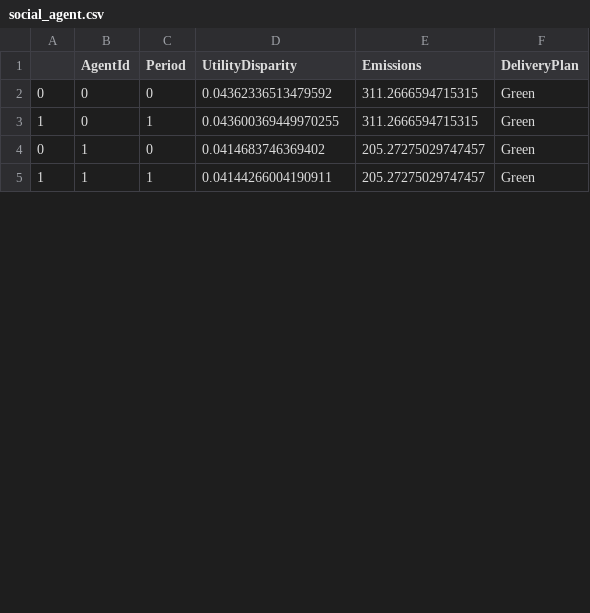
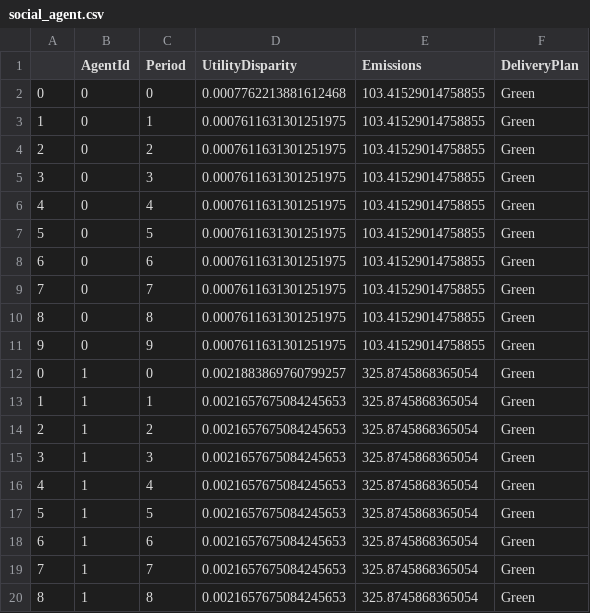
Before and after one commit to EyreC/EnvEcon, a CSV file: social_agent.csv, drawn as a sheet; only a part is shown; the diff covers the shown part only.

```diff
--- a/social_agent.csv
+++ b/social_agent.csv
@@ -1,5 +1,20 @@
 ,AgentId,Period,UtilityDisparity,Emissions,DeliveryPlan
-0,0,0,0.04362336513479592,311.2666594715315,Green
-1,0,1,0.043600369449970255,311.2666594715315,Green
-0,1,0,0.0414683746369402,205.27275029747457,Green
-1,1,1,0.04144266004190911,205.27275029747457,Green
+0,0,0,0.0007762213881612468,103.41529014758855,Green
+1,0,1,0.0007611631301251975,103.41529014758855,Green
+2,0,2,0.0007611631301251975,103.41529014758855,Green
+3,0,3,0.0007611631301251975,103.41529014758855,Green
+4,0,4,0.0007611631301251975,103.41529014758855,Green
+5,0,5,0.0007611631301251975,103.41529014758855,Green
+6,0,6,0.0007611631301251975,103.41529014758855,Green
+7,0,7,0.0007611631301251975,103.41529014758855,Green
+8,0,8,0.0007611631301251975,103.41529014758855,Green
+9,0,9,0.0007611631301251975,103.41529014758855,Green
+0,1,0,0.0021883869760799257,325.8745868365054,Green
+1,1,1,0.0021657675084245653,325.8745868365054,Green
+2,1,2,0.0021657675084245653,325.8745868365054,Green
+3,1,3,0.0021657675084245653,325.8745868365054,Green
+4,1,4,0.0021657675084245653,325.8745868365054,Green
+5,1,5,0.0021657675084245653,325.8745868365054,Green
+6,1,6,0.0021657675084245653,325.8745868365054,Green
+7,1,7,0.0021657675084245653,325.8745868365054,Green
+8,1,8,0.0021657675084245653,325.8745868365054,Green
```
Also changed, not shown: 9 added rows and 4 edited cells elsewhere in this file, social_simulation.csv, 5 other files.
